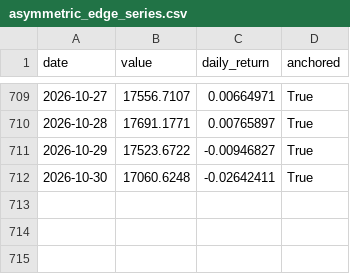
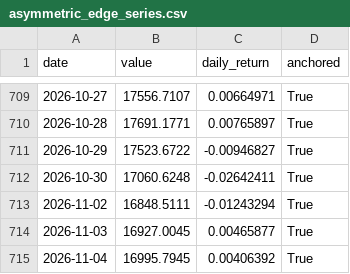
Before and after one commit to metamarsh/asymmetric-edge-dashboard, a CSV file: asymmetric_edge_series.csv, drawn as a sheet; only a part is shown, gaps mark what is left out.

```diff
--- a/asymmetric_edge_series.csv
+++ b/asymmetric_edge_series.csv
@@ -712 +712,4 @@ date,value,daily_return,anchored
 2026-10-30,17060.6248,-0.02642411,True
+2026-11-02,16848.5111,-0.01243294,True
+2026-11-03,16927.0045,0.00465877,True
+2026-11-04,16995.7945,0.00406392,True
```
Also changed, not shown: holdings_daily_values.csv, reconstructed_account_value.csv.
